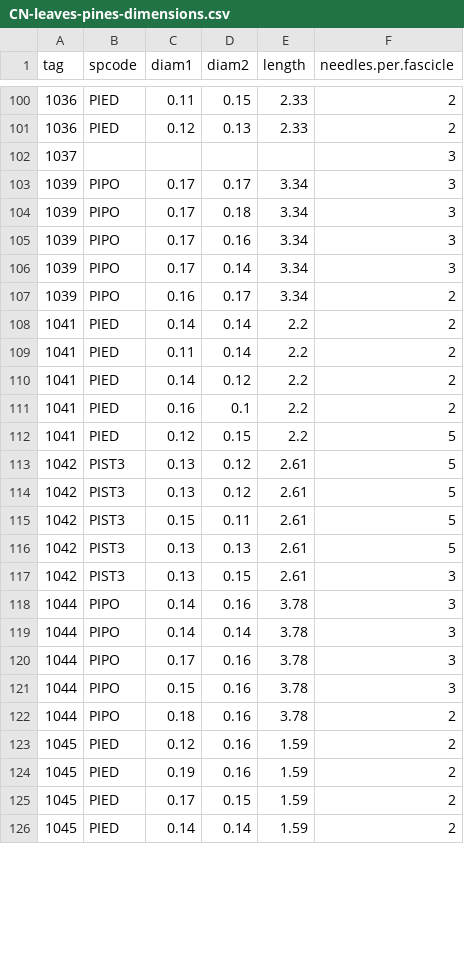
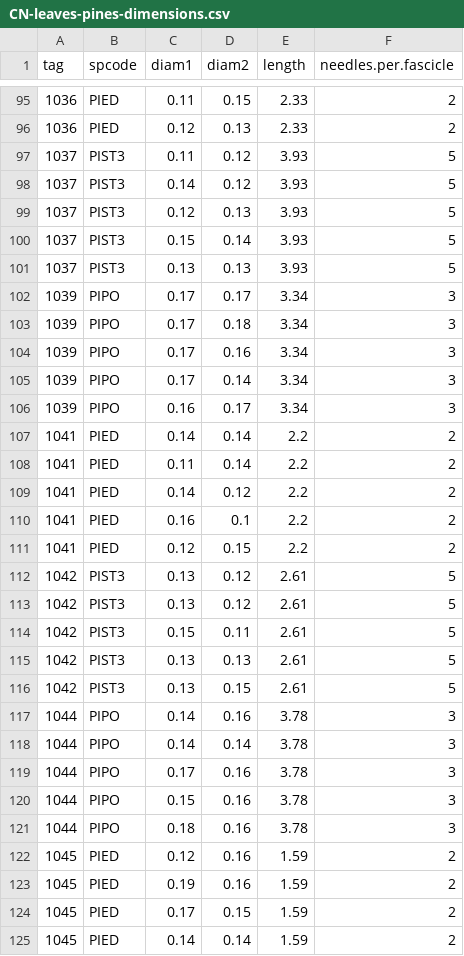
Before and after one commit to schwilklab/CSC-sky-island-forest, a CSV file: data/leaves/CN-leaves-pines-dimensions.csv, drawn as a sheet; only a part is shown, gaps mark what is left out; the diff covers the shown part only.

```diff
--- a/data/leaves/CN-leaves-pines-dimensions.csv
+++ b/data/leaves/CN-leaves-pines-dimensions.csv
@@ -101,3 +96,7 @@ tag,spcode,diam1,diam2,length,needles.per.fascicle
 1036,PIED,0.12,0.13,2.33,2
-1037,,,,,3
+1037,PIST3,0.11,0.12,3.93,5
+1037,PIST3,0.14,0.12,3.93,5
+1037,PIST3,0.12,0.13,3.93,5
+1037,PIST3,0.15,0.14,3.93,5
+1037,PIST3,0.13,0.13,3.93,5
 1039,PIPO,0.17,0.17,3.34,3
@@ -106,3 +105,3 @@ tag,spcode,diam1,diam2,length,needles.per.fascicle
 1039,PIPO,0.17,0.14,3.34,3
-1039,PIPO,0.16,0.17,3.34,2
+1039,PIPO,0.16,0.17,3.34,3
 1041,PIED,0.14,0.14,2.2,2
@@ -111,3 +110,3 @@ tag,spcode,diam1,diam2,length,needles.per.fascicle
 1041,PIED,0.16,0.1,2.2,2
-1041,PIED,0.12,0.15,2.2,5
+1041,PIED,0.12,0.15,2.2,2
 1042,PIST3,0.13,0.12,2.61,5
@@ -116,3 +115,3 @@ tag,spcode,diam1,diam2,length,needles.per.fascicle
 1042,PIST3,0.13,0.13,2.61,5
-1042,PIST3,0.13,0.15,2.61,3
+1042,PIST3,0.13,0.15,2.61,5
 1044,PIPO,0.14,0.16,3.78,3
@@ -121,3 +120,3 @@ tag,spcode,diam1,diam2,length,needles.per.fascicle
 1044,PIPO,0.15,0.16,3.78,3
-1044,PIPO,0.18,0.16,3.78,2
+1044,PIPO,0.18,0.16,3.78,3
 1045,PIED,0.12,0.16,1.59,2
```
Also changed, not shown: 10 added rows, 7 removed rows and 54 edited cells elsewhere in this file.
